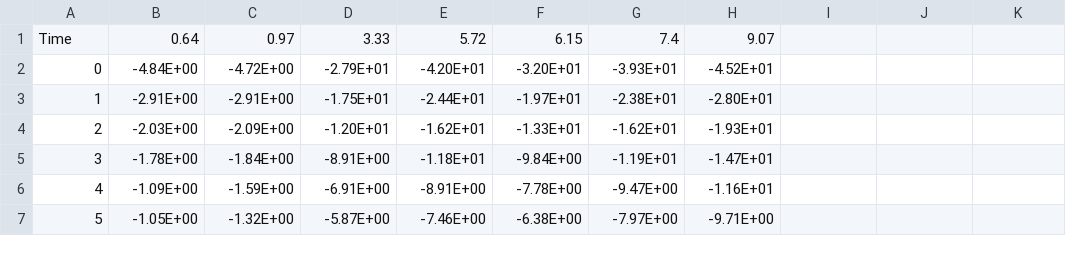
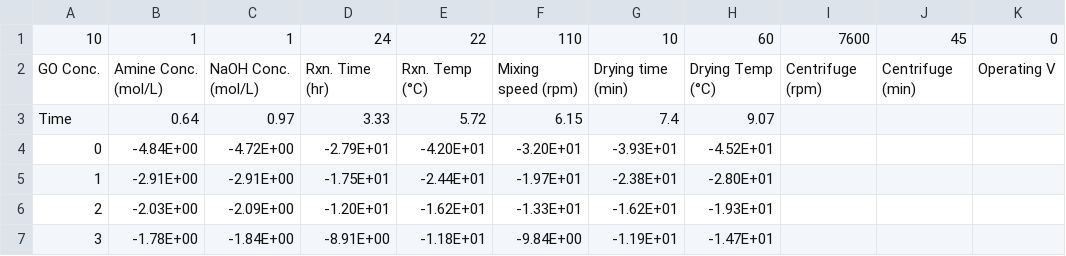
Before and after one commit to siddij3/Machine-Learning-for-Free-Chlorine-Sensors, a CSV file: Data/2021-07-30-Glycine - 0V - Batch A.csv, drawn as a sheet; only a part is shown; the shorter side is filled out with more unchanged rows; the diff names each change by its address in the sheet, - before the commit and + after, or states it on an @@ line.

```diff
--- a/Data/2021-07-30-Glycine - 0V - Batch A.csv
+++ b/Data/2021-07-30-Glycine - 0V - Batch A.csv
+row 1: 10 | 1 | 1 | 24 | 22 | 110 | 10 | 60 | 7600 | 45 | 0
+row 2: GO Conc. | Amine Conc. (mol/L) | NaOH Conc. (mol/L) | Rxn. Time (hr) | Rxn. Temp (°C) | Mixing speed (rpm) | Drying time (min) | Drying Temp (°C) | Centrifuge (rpm) | Centrifuge (min) | Operating V
```
Also changed, not shown: Data/2021-07-30-Glycine - 0.05V - Batch A.csv, Data/2021-07-30-Glycine - 0.1V - Batch A.csv, 3 other files.
